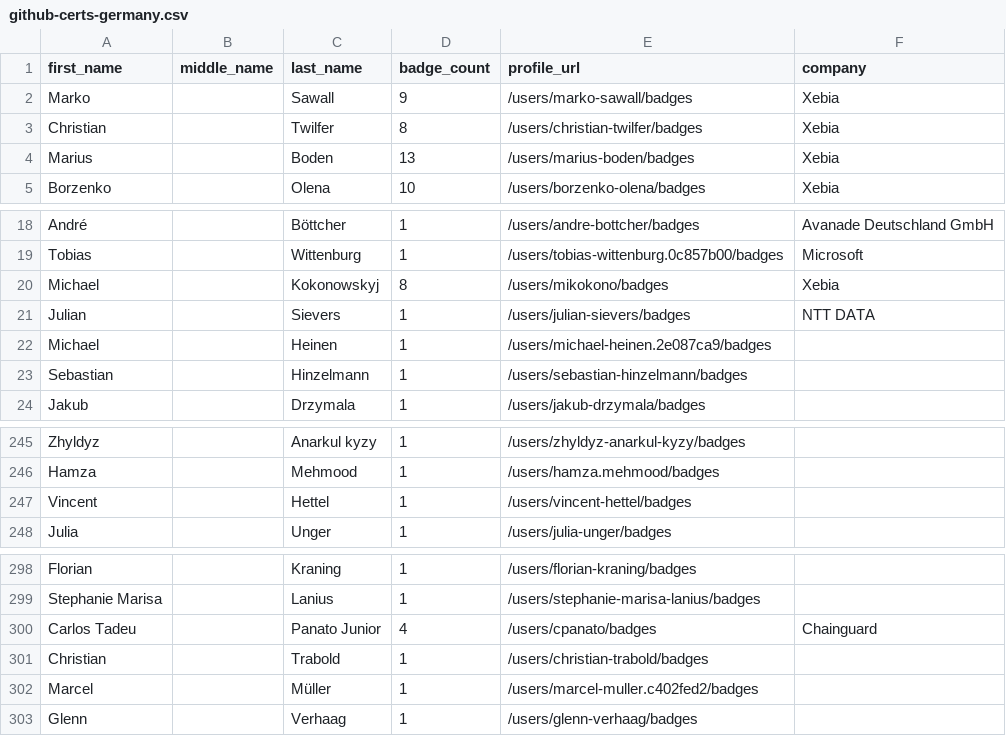
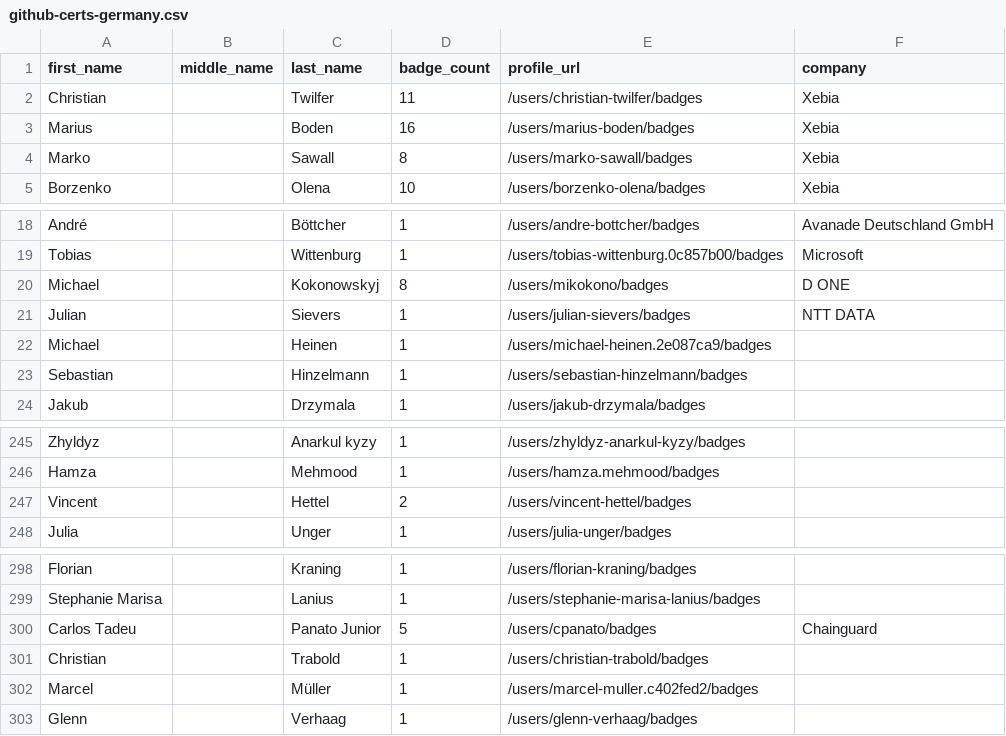
Before and after one commit to andrediasbr/github-certification-ranking, a CSV file: datasource/github-certs-germany.csv, drawn as a sheet; only a part is shown, gaps mark what is left out.

```diff
--- a/datasource/github-certs-germany.csv
+++ b/datasource/github-certs-germany.csv
@@ -1,5 +1,5 @@
 first_name,middle_name,last_name,badge_count,profile_url,company
-Marko,,Sawall,9,/users/marko-sawall/badges,Xebia
-Christian,,Twilfer,8,/users/christian-twilfer/badges,Xebia
-Marius,,Boden,13,/users/marius-boden/badges,Xebia
+Christian,,Twilfer,11,/users/christian-twilfer/badges,Xebia
+Marius,,Boden,16,/users/marius-boden/badges,Xebia
+Marko,,Sawall,8,/users/marko-sawall/badges,Xebia
 Borzenko,,Olena,10,/users/borzenko-olena/badges,Xebia
@@ -19,3 +19,3 @@ André,,Böttcher,1,/users/andre-bottcher/badges,Avanade Deutschland GmbH
 Tobias,,Wittenburg,1,/users/tobias-wittenburg.0c857b00/badges,Microsoft
-Michael,,Kokonowskyj,8,/users/mikokono/badges,Xebia
+Michael,,Kokonowskyj,8,/users/mikokono/badges,D ONE
 Julian,,Sievers,1,/users/julian-sievers/badges,NTT DATA
@@ -246,3 +246,3 @@ Zhyldyz,,Anarkul kyzy,1,/users/zhyldyz-anarkul-kyzy/badges,
 Hamza,,Mehmood,1,/users/hamza.mehmood/badges,
-Vincent,,Hettel,1,/users/vincent-hettel/badges,
+Vincent,,Hettel,2,/users/vincent-hettel/badges,
 Julia,,Unger,1,/users/julia-unger/badges,
@@ -299,3 +299,3 @@ Florian,,Kraning,1,/users/florian-kraning/badges,
 Stephanie Marisa,,Lanius,1,/users/stephanie-marisa-lanius/badges,
-Carlos Tadeu,,Panato Junior,4,/users/cpanato/badges,Chainguard
+Carlos Tadeu,,Panato Junior,5,/users/cpanato/badges,Chainguard
 Christian,,Trabold,1,/users/christian-trabold/badges,
```
Also changed, not shown: datasource/github-certs-france.csv, datasource/github-certs-india.csv, 26 other files.
